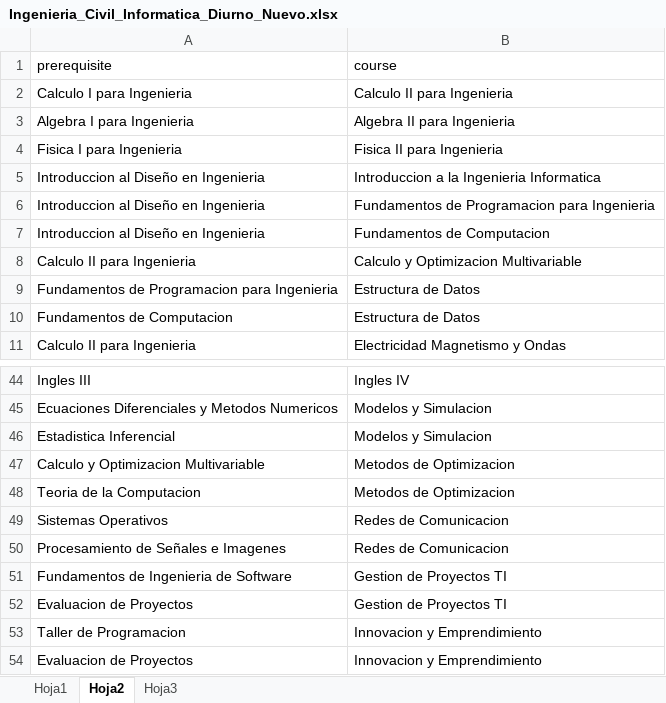
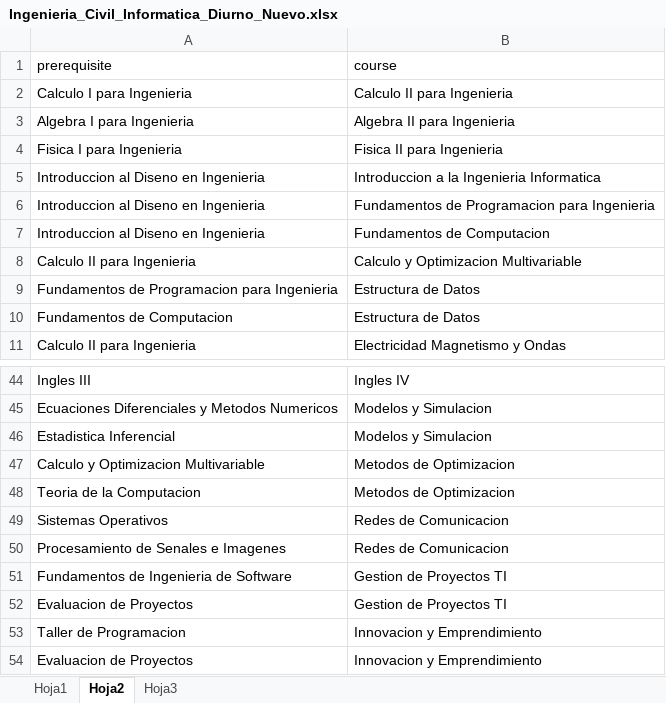
Before and after one commit to FelipeGCapot/BACP, an Excel workbook: Data/Ingenieria_Civil_Informatica_Diurno_Nuevo.xlsx, sheet Hoja2, drawn as a sheet; only a part is shown, gaps mark what is left out; values as stored, in another font and other column widths than the file's, no borders; the diff covers the shown part only; the diff names each change by its address in the sheet, - before the commit and + after, or states it on an @@ line.

```diff
--- a/Data/Ingenieria_Civil_Informatica_Diurno_Nuevo.xlsx (sheet Hoja2)
+++ b/Data/Ingenieria_Civil_Informatica_Diurno_Nuevo.xlsx (sheet Hoja2)
-A5:A7 (prerequisite): Introduccion al Diseño en Ingenieria
+A5:A7 (prerequisite): Introduccion al Diseno en Ingenieria
-A50 (prerequisite): Procesamiento de Señales e Imagenes
+A50 (prerequisite): Procesamiento de Senales e Imagenes
```
Also changed, not shown: 11 edited cells elsewhere in this sheet, sheet Hoja1, Data/Ingenieria_Civil_Metalurgia.xlsx, Data/Ingenieria_Civil_Quimica.xlsx.
